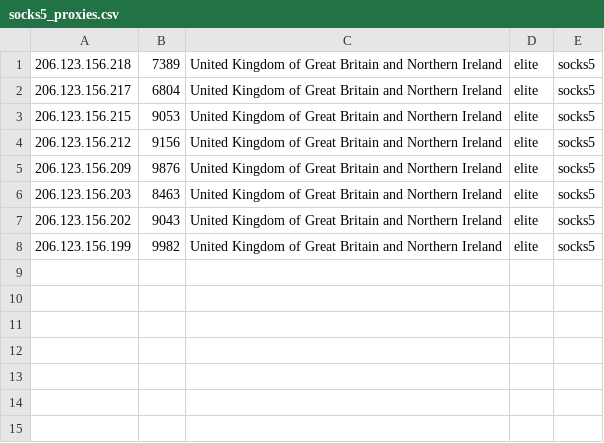
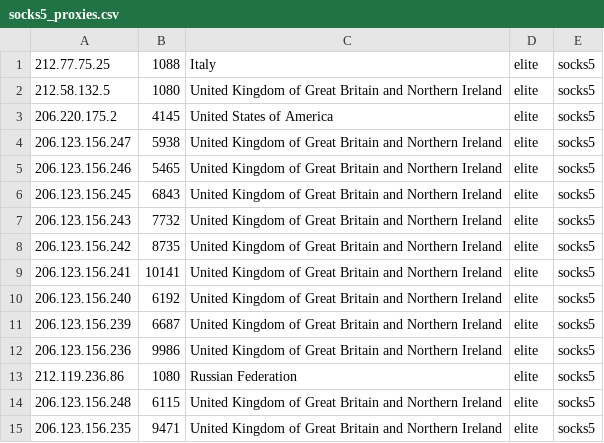
Before and after one commit to sunny9577/proxy-scraper, a CSV file: generated/socks5_proxies.csv, drawn as a sheet.

Commit message:
Updated Proxies

```diff
--- a/generated/socks5_proxies.csv
+++ b/generated/socks5_proxies.csv
@@ -1,8 +1,15 @@
-206.123.156.218,7389,United Kingdom of Great Britain and Northern Ireland,elite,socks5
-206.123.156.217,6804,United Kingdom of Great Britain and Northern Ireland,elite,socks5
-206.123.156.215,9053,United Kingdom of Great Britain and Northern Ireland,elite,socks5
-206.123.156.212,9156,United Kingdom of Great Britain and Northern Ireland,elite,socks5
-206.123.156.209,9876,United Kingdom of Great Britain and Northern Ireland,elite,socks5
-206.123.156.203,8463,United Kingdom of Great Britain and Northern Ireland,elite,socks5
-206.123.156.202,9043,United Kingdom of Great Britain and Northern Ireland,elite,socks5
-206.123.156.199,9982,United Kingdom of Great Britain and Northern Ireland,elite,socks5
+212.77.75.25,1088,Italy,elite,socks5
+212.58.132.5,1080,United Kingdom of Great Britain and Northern Ireland,elite,socks5
+206.220.175.2,4145,United States of America,elite,socks5
+206.123.156.247,5938,United Kingdom of Great Britain and Northern Ireland,elite,socks5
+206.123.156.246,5465,United Kingdom of Great Britain and Northern Ireland,elite,socks5
+206.123.156.245,6843,United Kingdom of Great Britain and Northern Ireland,elite,socks5
+206.123.156.243,7732,United Kingdom of Great Britain and Northern Ireland,elite,socks5
+206.123.156.242,8735,United Kingdom of Great Britain and Northern Ireland,elite,socks5
+206.123.156.241,10141,United Kingdom of Great Britain and Northern Ireland,elite,socks5
+206.123.156.240,6192,United Kingdom of Great Britain and Northern Ireland,elite,socks5
+206.123.156.239,6687,United Kingdom of Great Britain and Northern Ireland,elite,socks5
+206.123.156.236,9986,United Kingdom of Great Britain and Northern Ireland,elite,socks5
+212.119.236.86,1080,Russian Federation,elite,socks5
+206.123.156.248,6115,United Kingdom of Great Britain and Northern Ireland,elite,socks5
+206.123.156.235,9471,United Kingdom of Great Britain and Northern Ireland,elite,socks5
```
Also changed, not shown: 16 other files.
